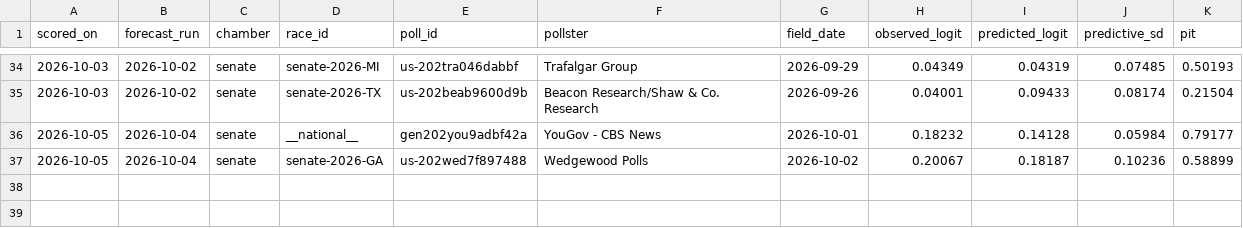
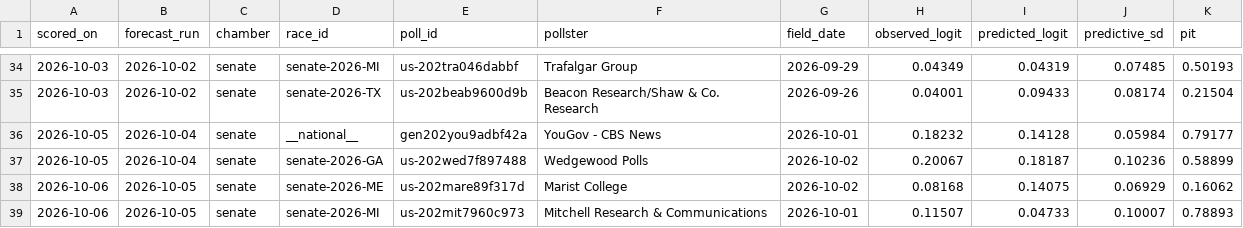
Before and after one commit to whyalwaysrose/midterms-forecast, a CSV file: data/calibration/forward_senate.csv, drawn as a sheet; only a part is shown, gaps mark what is left out; the diff names each change by its address in the sheet, - before the commit and + after, or states it on an @@ line.

```diff
--- a/data/calibration/forward_senate.csv
+++ b/data/calibration/forward_senate.csv
+row 38: 2026-10-06 | 2026-10-05 | senate | senate-2026-ME | us-202mare89f317d | Marist College | 2026-10-02 | 0.08168 | 0.14075 | 0.06929 | 0.16062
+row 39: 2026-10-06 | 2026-10-05 | senate | senate-2026-MI | us-202mit7960c973 | Mitchell Research & Communications | 2026-10-01 | 0.11507 | 0.04733 | 0.10007 | 0.78893
```
Also changed, not shown: 13 other files.
